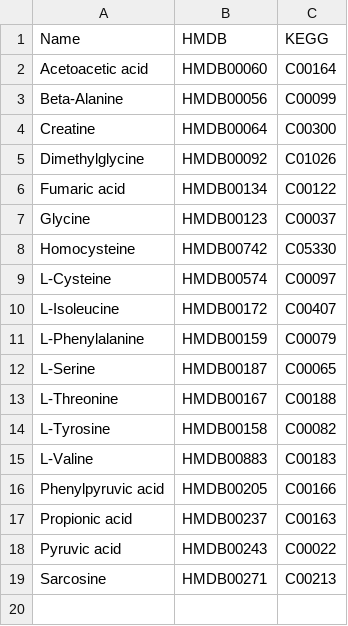
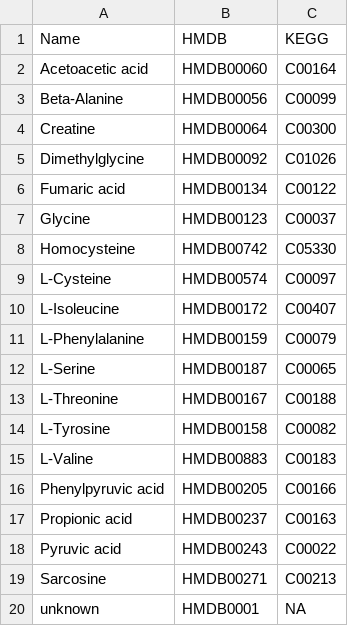
Before and after one commit to hancockinformatics/MetaBridgeShiny, a CSV file: example_data/example_dataset.csv, drawn as a sheet.

Commit message:
Added HMDB to example dataset that will cause NA to be generated.

```diff
--- a/example_data/example_dataset.csv
+++ b/example_data/example_dataset.csv
@@ -19 +19,2 @@
 "Sarcosine","HMDB00271","C00213"
+"unknown","HMDB0001","NA"
```
Also changed, not shown: 1 other file.
